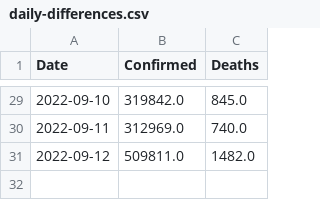
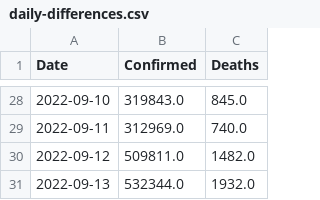
Before and after one commit to Tim-Abwao/covid19-global-dashboard, a CSV file: covid-19-data/daily-differences.csv, drawn as a sheet; only a part is shown, gaps mark what is left out; the diff covers the shown part only.

```diff
--- a/covid-19-data/daily-differences.csv
+++ b/covid-19-data/daily-differences.csv
@@ -29,3 +28,4 @@ Date,Confirmed,Deaths
-2022-09-10,319842.0,845.0
+2022-09-10,319843.0,845.0
 2022-09-11,312969.0,740.0
 2022-09-12,509811.0,1482.0
+2022-09-13,532344.0,1932.0
```
Also changed, not shown: 1 removed row and 25 edited cells elsewhere in this file, covid-19-data/latest-data.csv, 1 other file.
